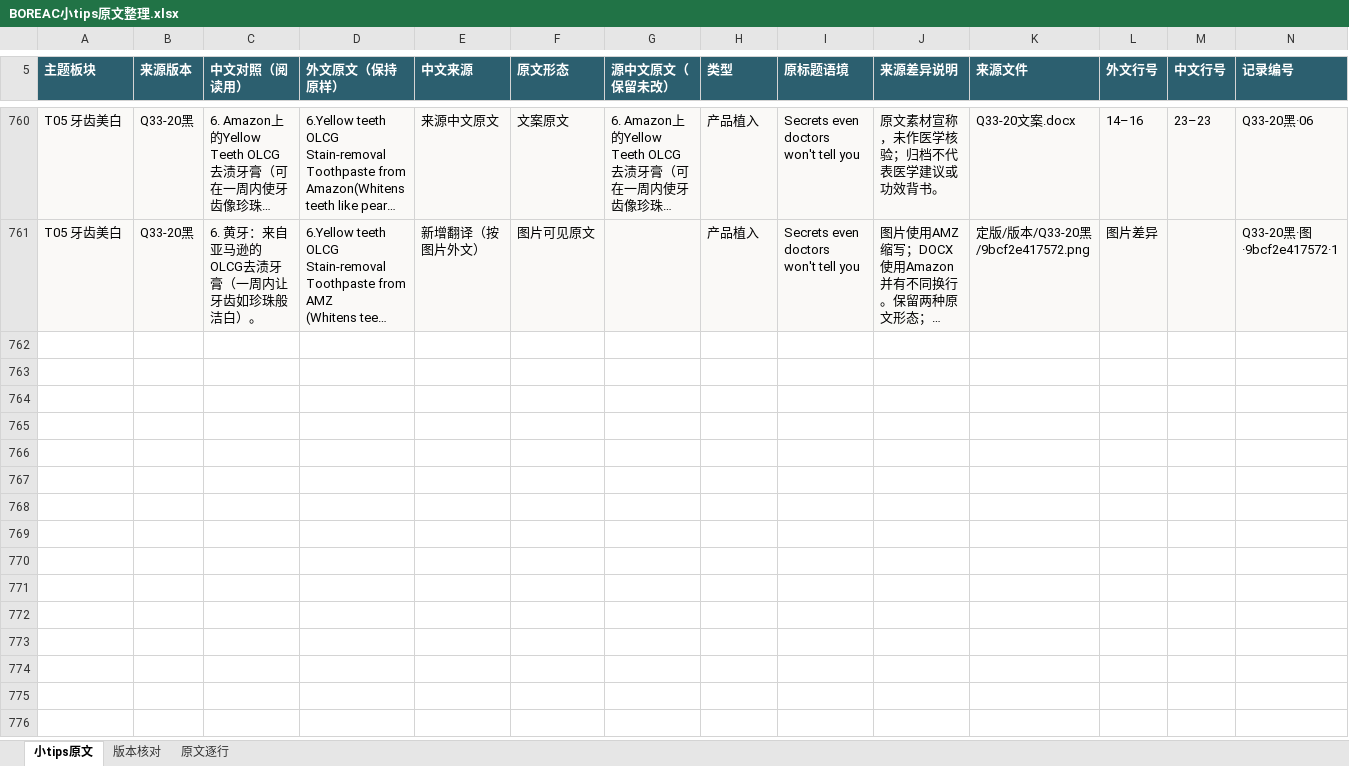
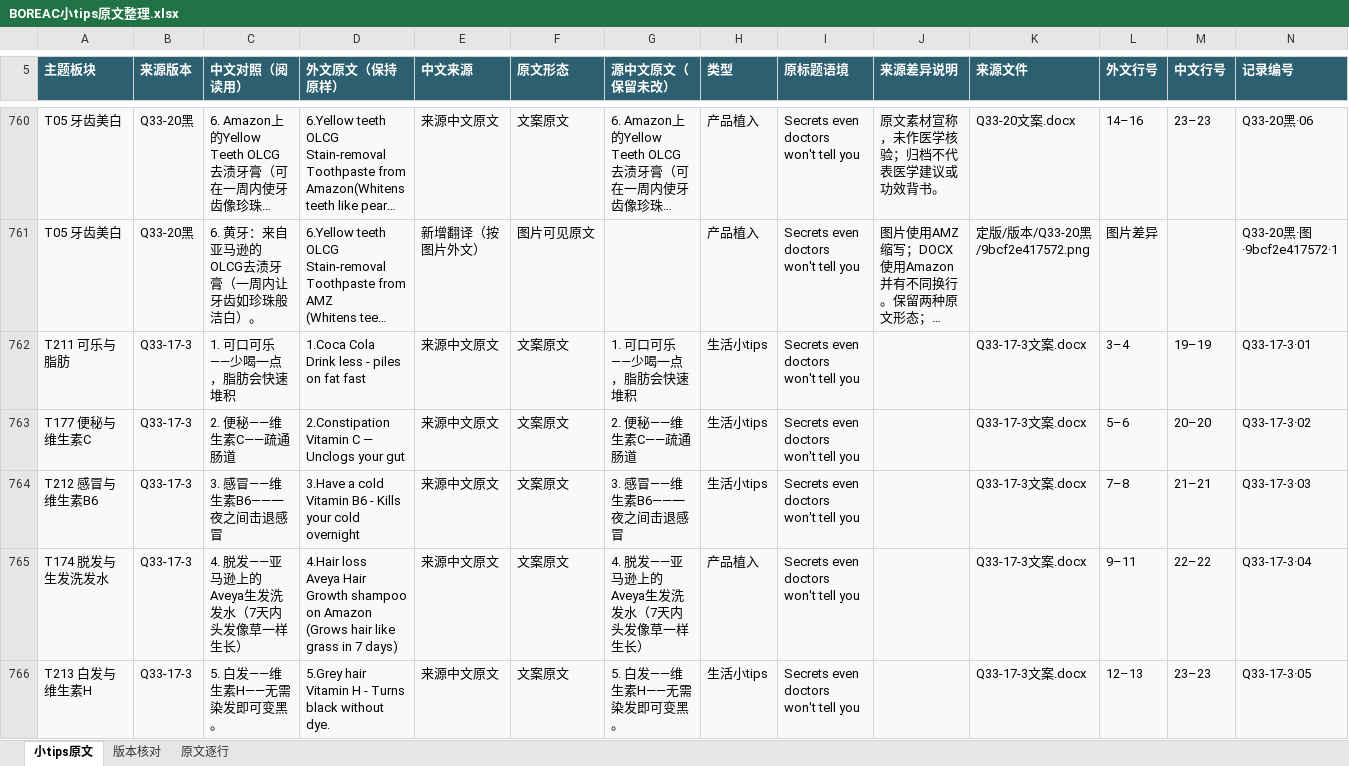
Before and after one commit to ZHENGss7401/subtitle-resource-library, an Excel workbook: tips/BOREAC小tips原文整理.xlsx, sheet 小tips原文, drawn as a sheet; only a part is shown, gaps mark what is left out; long unchanged cells end in …; values as stored, in another font and other column widths than the file's, no borders; table styles not drawn; ↵ is a line break in a cell; the diff covers the shown part only; the diff names each change by its address in the sheet, - before the commit and + after, or states it on an @@ line.

```diff
--- a/tips/BOREAC小tips原文整理.xlsx (sheet 小tips原文)
+++ b/tips/BOREAC小tips原文整理.xlsx (sheet 小tips原文)
+row 762: T211 可乐与脂肪 | Q33-17-3 | 1. 可口可乐——少喝一点，脂肪会快速堆积 | 1.Coca Cola ↵ Drink less - piles on fat fast | 来源中文原文 | 文案原文 | 1. 可口可乐——少喝一点，脂肪会快速堆积 | 生活小tips | Secrets even doctors ↵ won't tell you |  | Q33-17-3文案.docx | 3–4 | 19–19 | Q33-17-3·01
+row 763: T177 便秘与维生素C | Q33-17-3 | 2. 便秘——维生素C——疏通肠道 | 2.Constipation ↵ Vitamin C — Unclogs your gut | 来源中文原文 | 文案原文 | 2. 便秘——维生素C——疏通肠道 | 生活小tips | Secrets even doctors ↵ won't tell you |  | Q33-17-3文案.docx | 5–6 | 20–20 | Q33-17-3·02
+row 764: T212 感冒与维生素B6 | Q33-17-3 | 3. 感冒——维生素B6——一夜之间击退感冒 | 3.Have a cold ↵ Vitamin B6 - Kills your cold overnight | 来源中文原文 | 文案原文 | 3. 感冒——维生素B6——一夜之间击退感冒 | 生活小tips | Secrets even doctors ↵ won't tell you |  | Q33-17-3文案.docx | 7–8 | 21–21 | Q33-17-3·03
+row 765: T174 脱发与生发洗发水 | Q33-17-3 | 4. 脱发——亚马逊上的Aveya生发洗发水（7天内头发像草一样生长） | 4.Hair loss ↵ Aveya Hair Growth shampoo on Amazon ↵ (Grows hair like grass in 7 days) | 来源中文原文 | 文案原文 | 4. 脱发——亚马逊上的Aveya生发洗发水（7天内头发像草一样生长） | 产品植入 | Secrets even doctors ↵ won't tell you |  | Q33-17-3文案.docx | 9–11 | 22–22 | Q33-17-3·04
+row 766: T213 白发与维生素H | Q33-17-3 | 5. 白发——维生素H——无需染发即可变黑。 | 5.Grey hair ↵ Vitamin H - Turns black without dye. | 来源中文原文 | 文案原文 | 5. 白发——维生素H——无需染发即可变黑。 | 生活小tips | Secrets even doctors ↵ won't tell you |  | Q33-17-3文案.docx | 12–13 | 23–23 | Q33-17-3·05
```
Also changed, not shown: 25 added rows elsewhere in this sheet, sheet 原文逐行, sheet 版本核对, 37 other files.
